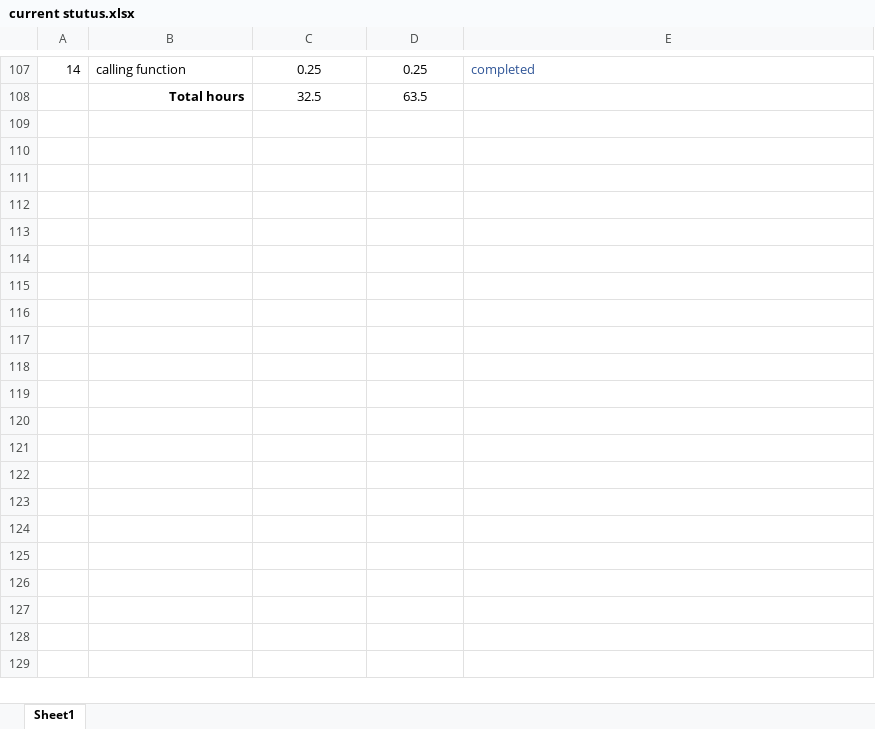
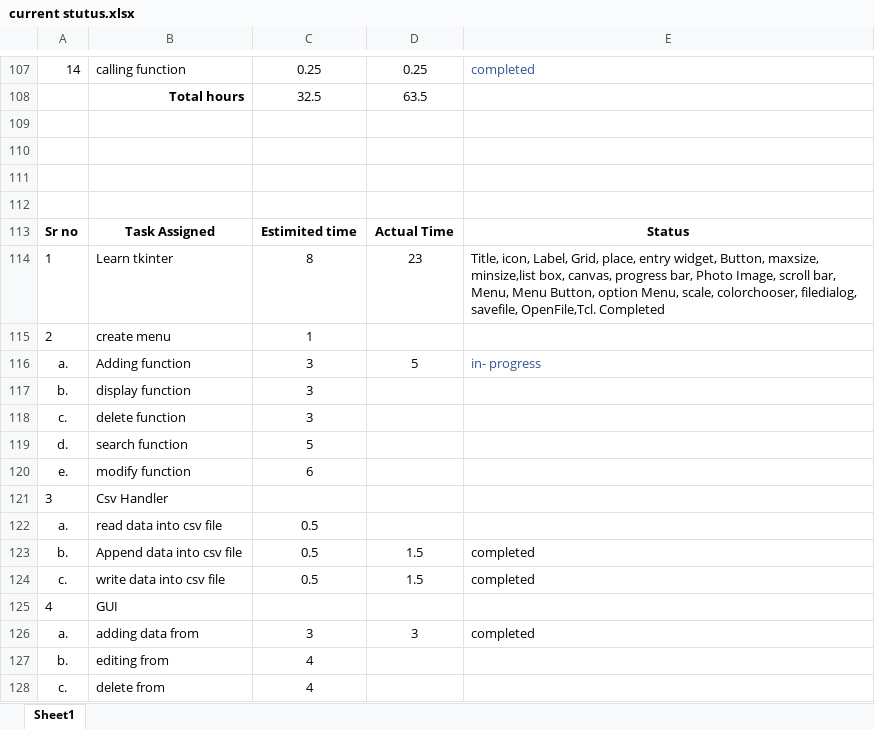
Before and after one commit to sudhirkr123/python-basic, an Excel workbook: Authenticate/current stutus.xlsx, sheet Sheet1, drawn as a sheet; only a part is shown, gaps mark what is left out; values as stored, in another font and other column widths than the file's, no borders; the diff covers the shown part only; the diff names each change by its address in the sheet, - before the commit and + after, or states it on an @@ line.

```diff
--- a/Authenticate/current stutus.xlsx (sheet Sheet1)
+++ b/Authenticate/current stutus.xlsx (sheet Sheet1)
+row 109: (empty)
+row 110: (empty)
+row 111: (empty)
+row 112: (empty)
+row 113: Sr no | Task Assigned | Estimited time | Actual Time | Status
+row 114: 1 | Learn tkinter | 8 | 23 | Title, icon, Label, Grid, place, entry widget, Button, maxsize, minsize,list box, canvas, progress bar, Photo Image, scroll bar, Menu, Menu Button, option Menu, scale, colorchooser, filedialog, savefile, OpenFile,Tcl. Completed
+row 115: 2 | create menu | 1
+row 116: a. | Adding function | 3 | 5 | in- progress
+row 117: b. | display function | 3
+row 118: c. | delete function | 3
+row 119: d. | search function | 5
+row 120: e. | modify function | 6
+row 121: 3 | Csv Handler
+row 122: a. | read data into csv file | 0.5
+row 123: b. | Append data into csv file | 0.5 | 1.5 | completed
+row 124: c. | write data into csv file | 0.5 | 1.5 | completed
+row 125: 4 | GUI
+row 126: a. | adding data from | 3 | 3 | completed
+row 127: b. | editing from | 4
+row 128: c. | delete from | 4
```
Also changed, not shown: 25 added rows elsewhere in this sheet, 4 other files.
